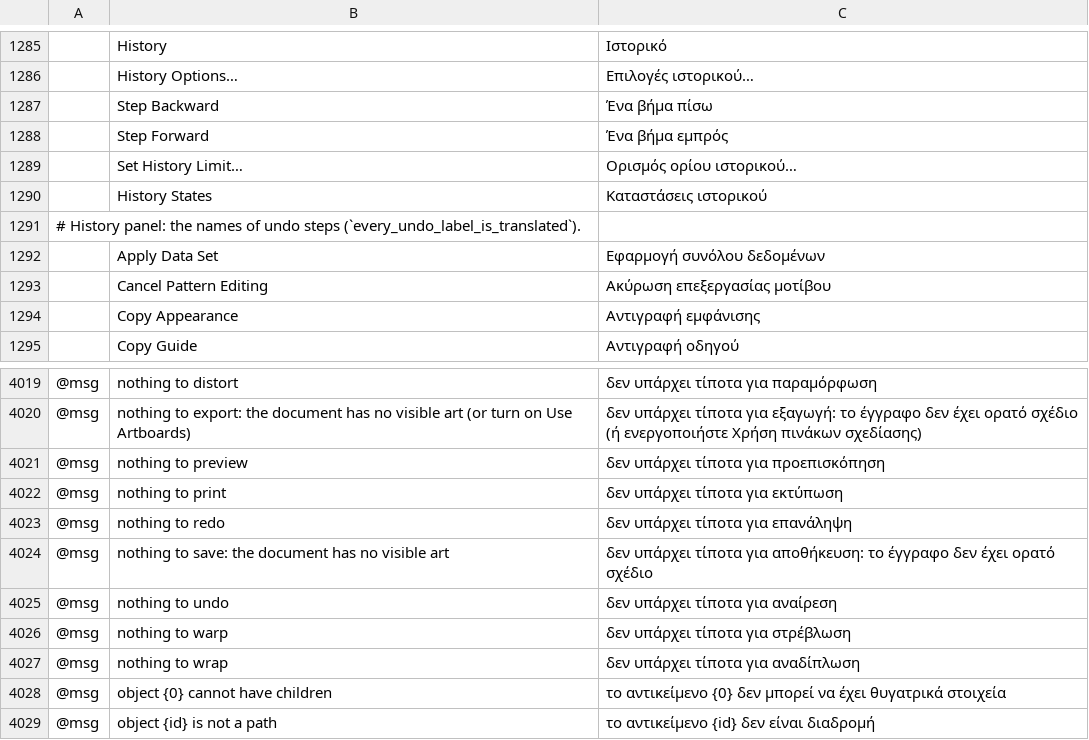
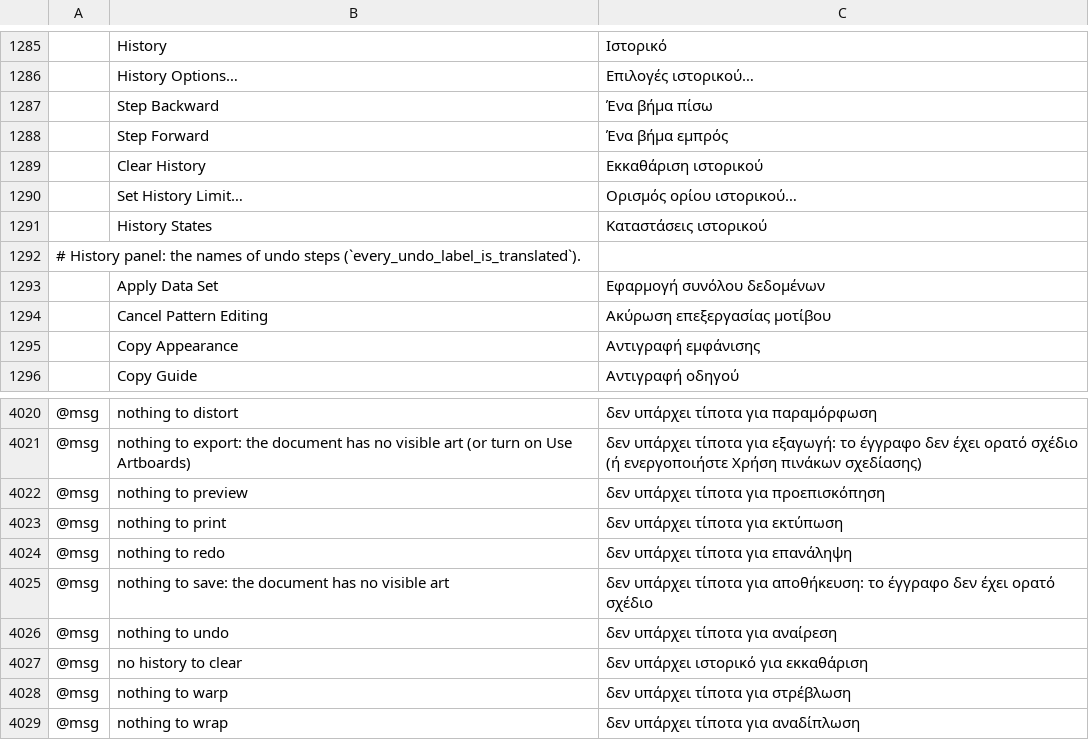
Before and after one commit to 00xJS/vectorcraft, a TSV file: crates/ui-egui/src/i18n/el.tsv, drawn as a sheet; only a part is shown, gaps mark what is left out; the shorter side is filled out with more unchanged rows; the diff names each change by its address in the sheet, - before the commit and + after, or states it on an @@ line.

Commit message:
History: the panel menu clears the history
The History panel menu had no Clear History, and VectorCraft had no
command that removes the undo and redo steps. In the reference app,
Clear History in the History panel menu removes the states after the
selected state, and it removes the states before it while their
changes remain in the document.

edit.clearHistory (Clear History) removes every step to undo and to
redo in the active document and returns how many it removed. The
document and the selection stay as they are, and clearing is not an
undo step. Typing or a drag still in progress becomes a step first, as
Undo makes it one, so its change stays in the document. The command is
disabled when there is no step to clear, and it waits while an input
method composes, as Undo does.

The History panel menu has Clear History after Step Forward. It runs
the command and is disabled when there is no step to clear.

Docs: docs/mcp.md, docs/target-app-parity.md.

```diff
--- a/crates/ui-egui/src/i18n/el.tsv
+++ b/crates/ui-egui/src/i18n/el.tsv
+row 1289:  | Clear History | Εκκαθάριση ιστορικού
+row 4027: @msg | no history to clear | δεν υπάρχει ιστορικό για εκκαθάριση
```
Also changed, not shown: crates/ui-egui/src/i18n/bg.tsv, crates/ui-egui/src/i18n/ja.tsv, 27 other files.
